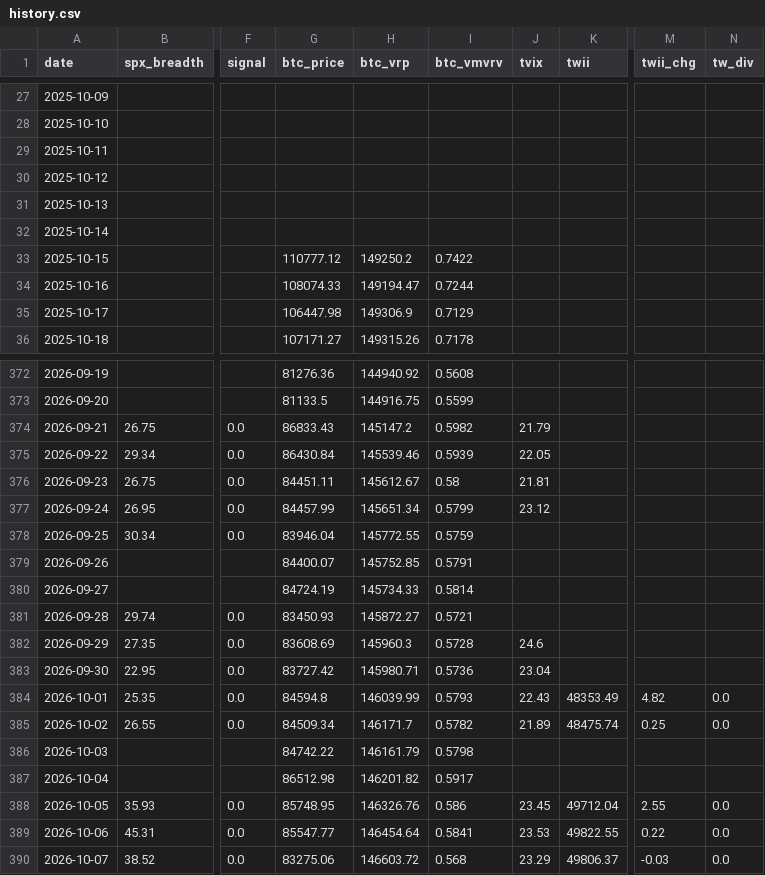
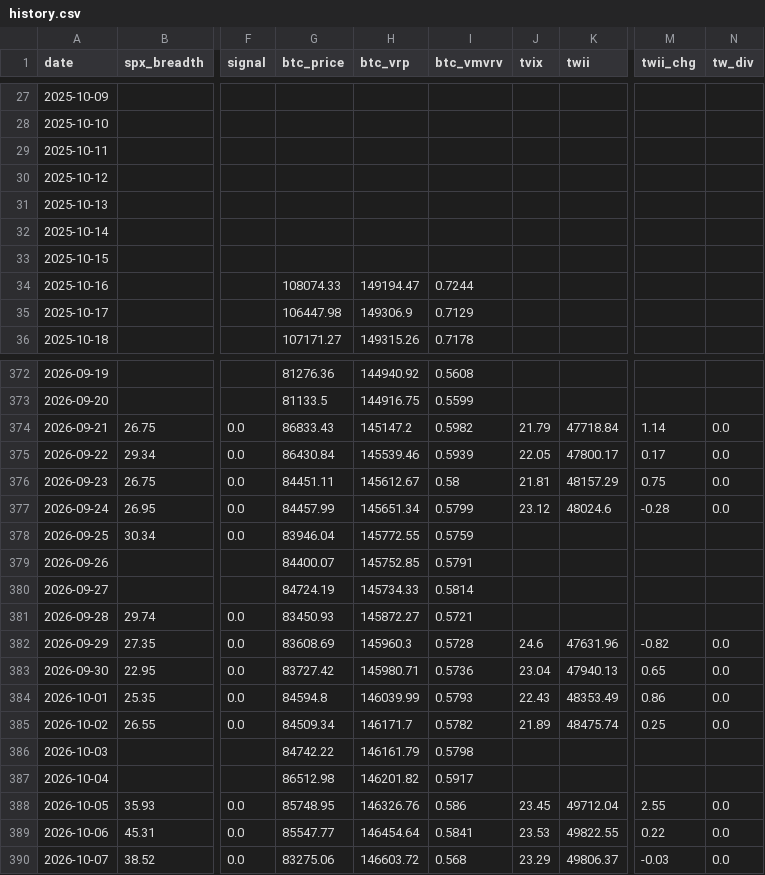
Before and after one commit to luke120513-sys/dip-signal, a CSV file: history.csv, drawn as a sheet; only a part is shown, gaps mark what is left out; the diff covers the shown part only; the diff names each change by its address in the sheet, - before the commit and + after, or states it on an @@ line.

```diff
--- a/history.csv
+++ b/history.csv
-G33 (btc_price): 110777.12
+G33 (btc_price): (empty)
-H33 (btc_vrp): 149250.2
+H33 (btc_vrp): (empty)
-I33 (btc_vmvrv): 0.7422
+I33 (btc_vmvrv): (empty)
-K374 (twii): (empty)
+K374 (twii): 47718.84
-M374 (twii_chg): (empty)
+M374 (twii_chg): 1.14
-N374:N377 (tw_div): (empty)
+N374:N377 (tw_div): 0.0
-K375 (twii): (empty)
+K375 (twii): 47800.17
-M375 (twii_chg): (empty)
+M375 (twii_chg): 0.17
-K376 (twii): (empty)
+K376 (twii): 48157.29
-M376 (twii_chg): (empty)
+M376 (twii_chg): 0.75
-K377 (twii): (empty)
+K377 (twii): 48024.6
-M377 (twii_chg): (empty)
+M377 (twii_chg): -0.28
-K382 (twii): (empty)
+K382 (twii): 47631.96
-M382 (twii_chg): (empty)
+M382 (twii_chg): -0.82
-N382:N383 (tw_div): (empty)
+N382:N383 (tw_div): 0.0
-K383 (twii): (empty)
+K383 (twii): 47940.13
-M383 (twii_chg): (empty)
+M383 (twii_chg): 0.65
-M384 (twii_chg): 4.82
+M384 (twii_chg): 0.86
```
Also changed, not shown: 1 added row and 84 edited cells elsewhere in this file, 4 other files.
